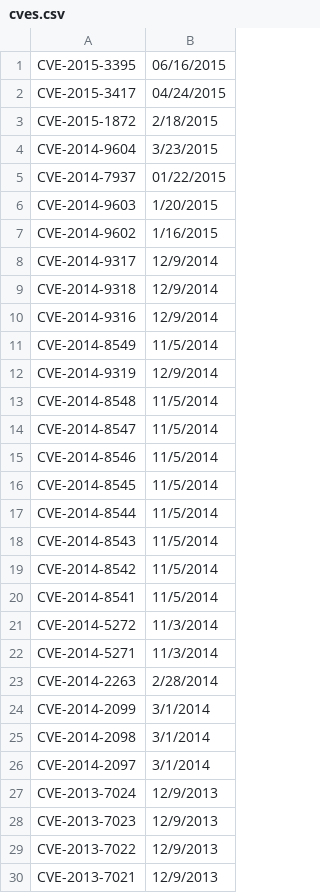
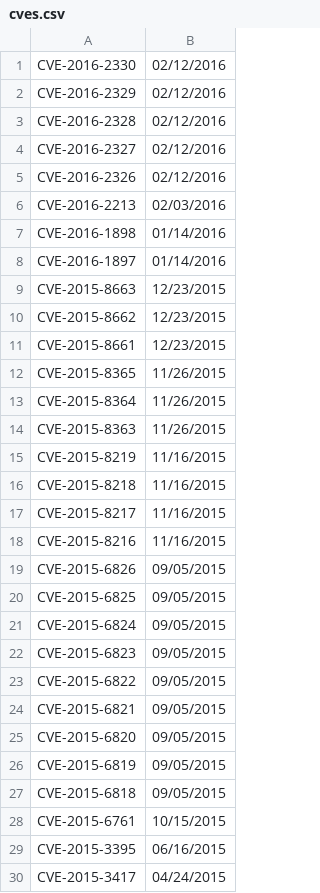
Before and after one commit to nuthanmunaiah/attack-surface-evolution, a CSV file: app/assets/data/ffmpeg/cves.csv, drawn as a sheet; only a part is shown; the shorter side is filled out with more unchanged rows.

```diff
--- a/app/assets/data/ffmpeg/cves.csv
+++ b/app/assets/data/ffmpeg/cves.csv
@@ -1 +1,29 @@
+CVE-2016-2330,02/12/2016
+CVE-2016-2329,02/12/2016
+CVE-2016-2328,02/12/2016
+CVE-2016-2327,02/12/2016
+CVE-2016-2326,02/12/2016
+CVE-2016-2213,02/03/2016
+CVE-2016-1898,01/14/2016
+CVE-2016-1897,01/14/2016
+CVE-2015-8663,12/23/2015
+CVE-2015-8662,12/23/2015
+CVE-2015-8661,12/23/2015
+CVE-2015-8365,11/26/2015
+CVE-2015-8364,11/26/2015
+CVE-2015-8363,11/26/2015
+CVE-2015-8219,11/16/2015
+CVE-2015-8218,11/16/2015
+CVE-2015-8217,11/16/2015
+CVE-2015-8216,11/16/2015
+CVE-2015-6826,09/05/2015
+CVE-2015-6825,09/05/2015
+CVE-2015-6824,09/05/2015
+CVE-2015-6823,09/05/2015
+CVE-2015-6822,09/05/2015
+CVE-2015-6821,09/05/2015
+CVE-2015-6820,09/05/2015
+CVE-2015-6819,09/05/2015
+CVE-2015-6818,09/05/2015
+CVE-2015-6761,10/15/2015
 CVE-2015-3395,06/16/2015
```
Also changed, not shown: app/assets/data/ffmpeg/releases.csv, app/assets/data/wireshark/cves.csv, 3 other files.
